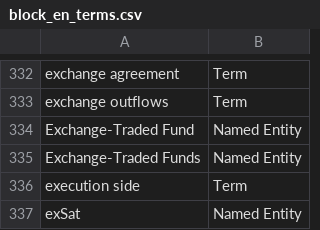
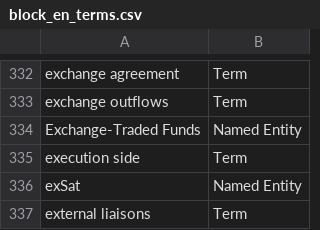
Before and after one commit to term-extraction-project/Matcha, a CSV file: en/block/annotated/annotations/unique_annotation_lists/block_en_terms.csv, drawn as a sheet; only a part is shown, gaps mark what is left out; the shorter side is filled out with more unchanged rows.

Commit message:
Update block_en_terms.csv

```diff
--- a/en/block/annotated/annotations/unique_annotation_lists/block_en_terms.csv
+++ b/en/block/annotated/annotations/unique_annotation_lists/block_en_terms.csv
@@ -333,3 +333,2 @@ exchange agreement;Term
 exchange outflows;Term
-Exchange-Traded Fund;Named Entity
 Exchange-Traded Funds;Named Entity
```
